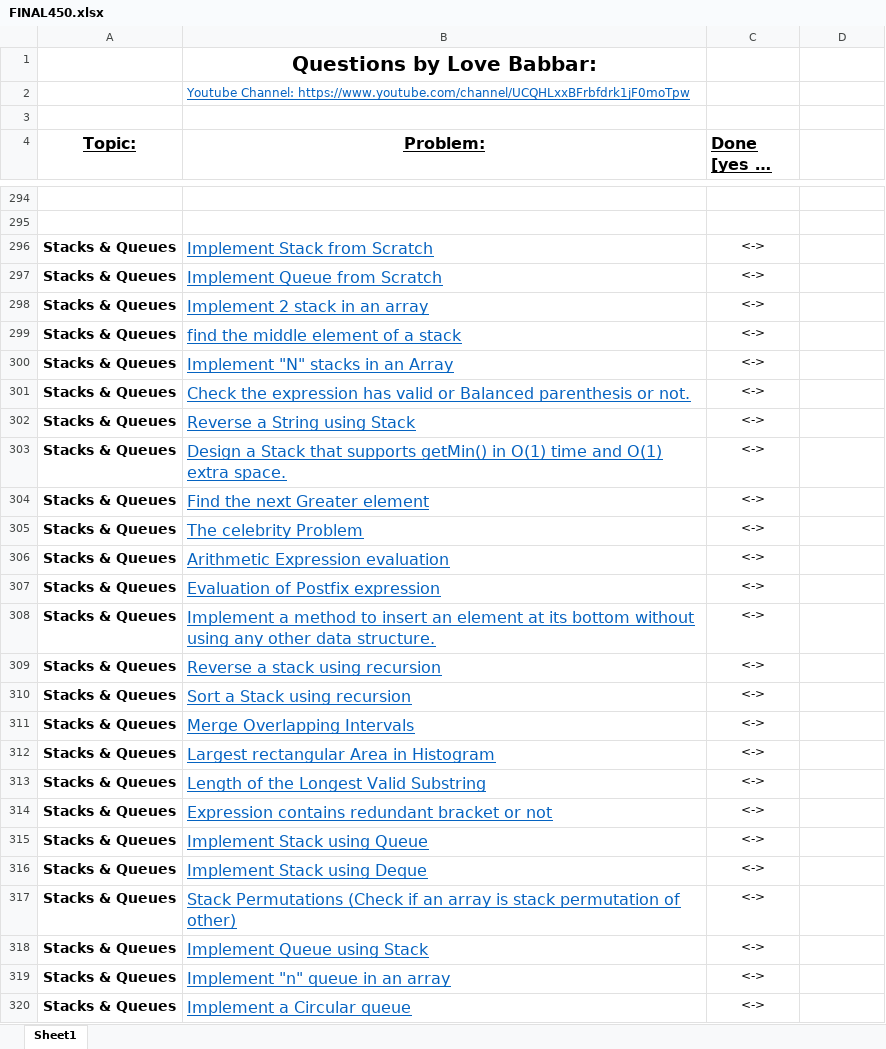
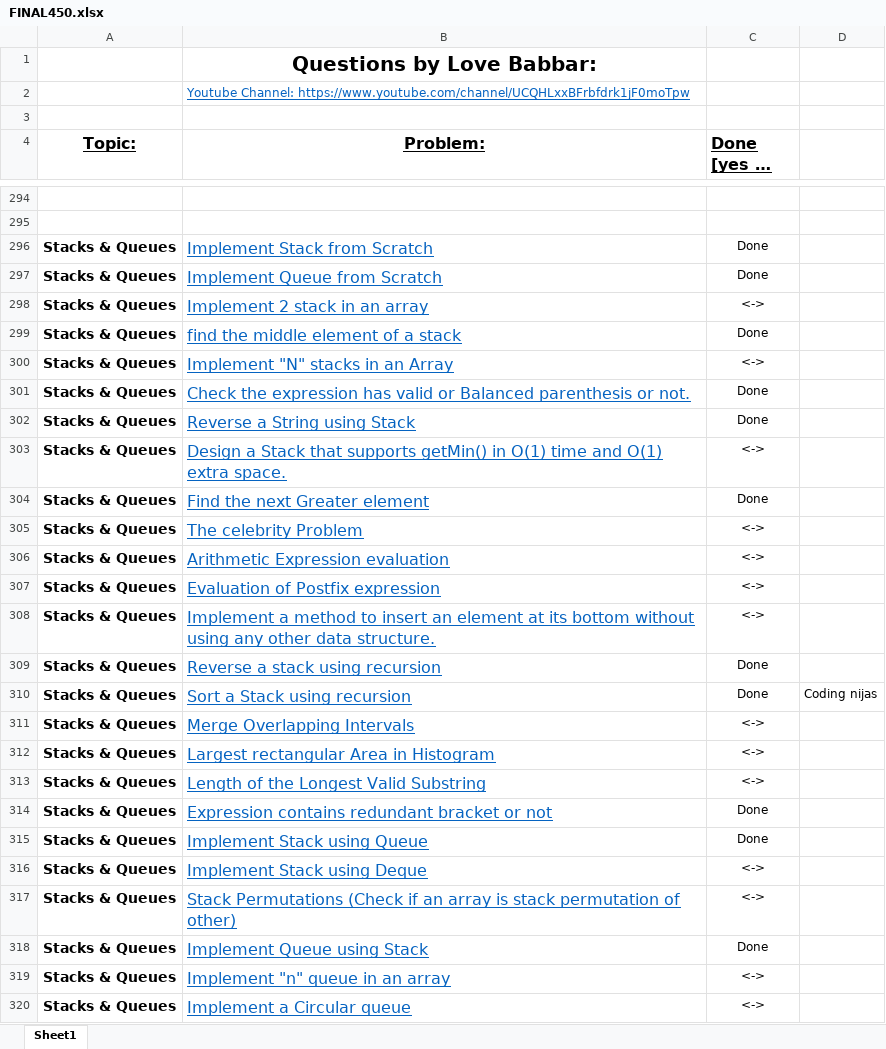
Before and after one commit to antusaha970/My-source-code-DSA, an Excel workbook: DSA crack sheet/FINAL450.xlsx, sheet Sheet1, drawn as a sheet; only a part is shown, gaps mark what is left out; long unchanged cells end in …; values as stored, in another font and other column widths than the file's, no borders; the diff covers the shown part only; the diff names each change by its address in the sheet, - before the commit and + after, or states it on an @@ line.

Commit message:
queue code added

```diff
--- a/DSA crack sheet/FINAL450.xlsx (sheet Sheet1)
+++ b/DSA crack sheet/FINAL450.xlsx (sheet Sheet1)
-C296:C297 (Done [yes or no]): <->
+C296:C297 (Done [yes or no]): Done
-C299 (Done [yes or no]): <->
+C299 (Done [yes or no]): Done
-C301:C302 (Done [yes or no]): <->
+C301:C302 (Done [yes or no]): Done
-C304 (Done [yes or no]): <->
+C304 (Done [yes or no]): Done
-C309:C310 (Done [yes or no]): <->
+C309:C310 (Done [yes or no]): Done
-D310: (empty)
+D310: Coding nijas
-C314:C315 (Done [yes or no]): <->
+C314:C315 (Done [yes or no]): Done
-C318 (Done [yes or no]): <->
+C318 (Done [yes or no]): Done
```
Also changed, not shown: 2 edited cells elsewhere in this sheet.
